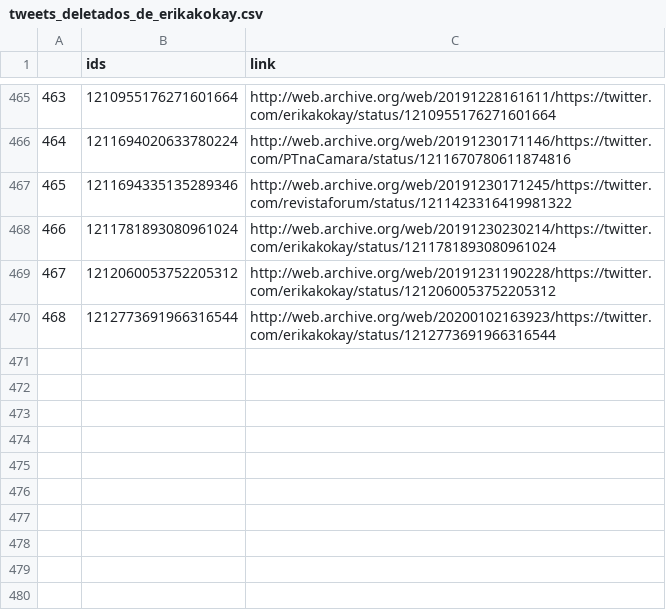
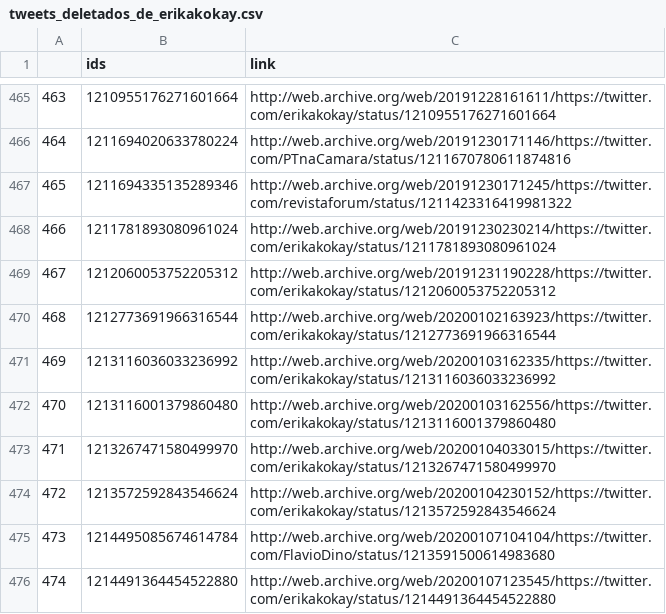
Before and after one commit to projeto7c0/7c0-core, a CSV file: csv/tweets_deletados_de_erikakokay.csv, drawn as a sheet; only a part is shown, gaps mark what is left out.

```diff
--- a/csv/tweets_deletados_de_erikakokay.csv
+++ b/csv/tweets_deletados_de_erikakokay.csv
@@ -470 +470,7 @@
 468,1212773691966316544,http://web.archive.org/web/20200102163923/https://twitter.com/erikakokay/status/1212773691966316544
+469,1213116036033236992,http://web.archive.org/web/20200103162335/https://twitter.com/erikakokay/status/1213116036033236992
+470,1213116001379860480,http://web.archive.org/web/20200103162556/https://twitter.com/erikakokay/status/1213116001379860480
+471,1213267471580499970,http://web.archive.org/web/20200104033015/https://twitter.com/erikakokay/status/1213267471580499970
+472,1213572592843546624,http://web.archive.org/web/20200104230152/https://twitter.com/erikakokay/status/1213572592843546624
+473,1214495085674614784,http://web.archive.org/web/20200107104104/https://twitter.com/FlavioDino/status/1213591500614983680
+474,1214491364454522880,http://web.archive.org/web/20200107123545/https://twitter.com/erikakokay/status/1214491364454522880
```
Also changed, not shown: csv/tweets_deletados_de_FaleiroAirton.csv, csv/tweets_deletados_de_guimaraes13pt.csv, 19 other files.
